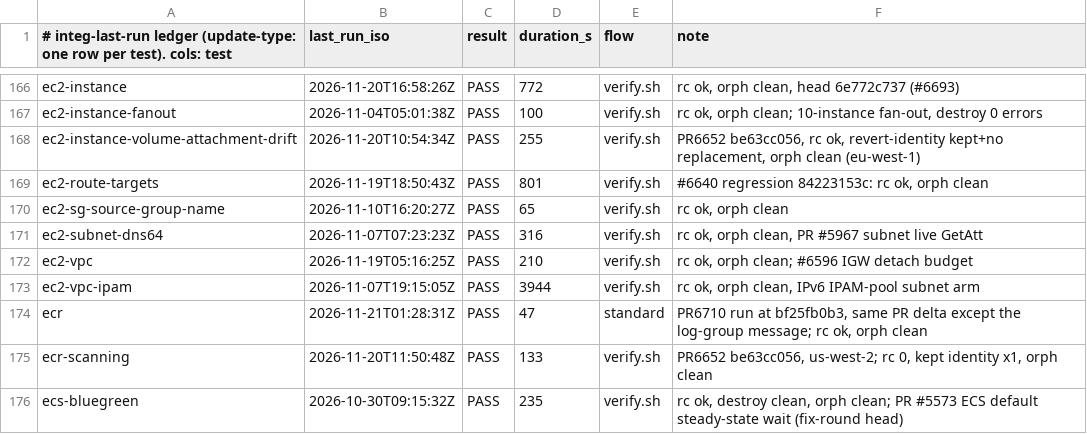
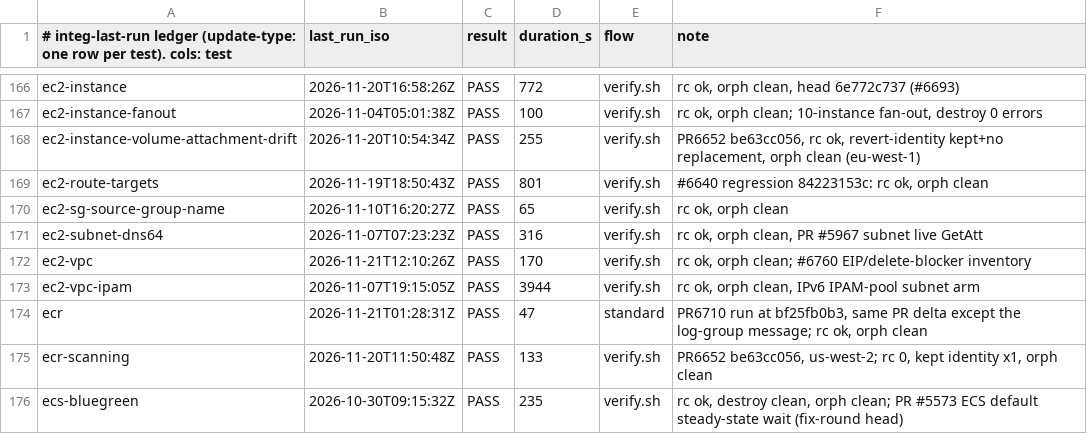
Before and after one commit to go-to-k/cdkd, a TSV file: docs/_generated/integ-last-run.tsv, drawn as a sheet; only a part is shown, gaps mark what is left out.

Commit message:
fix(provisioning): inventory each SDK type's CloudFormation delete blockers, and disassociate an Elastic IP's own association before release (#6760)

```diff
--- a/docs/_generated/integ-last-run.tsv
+++ b/docs/_generated/integ-last-run.tsv
@@ -171,3 +171,3 @@ ec2-sg-source-group-name	2026-11-10T16:20:27Z	PASS	65	verify.sh	rc ok, orph clea
 ec2-subnet-dns64	2026-11-07T07:23:23Z	PASS	316	verify.sh	rc ok, orph clean, PR #5967 subnet live GetAtt
-ec2-vpc	2026-11-19T05:16:25Z	PASS	210	verify.sh	rc ok, orph clean; #6596 IGW detach budget
+ec2-vpc	2026-11-21T12:10:26Z	PASS	170	verify.sh	rc ok, orph clean; #6760 EIP/delete-blocker inventory
 ec2-vpc-ipam	2026-11-07T19:15:05Z	PASS	3944	verify.sh	rc ok, orph clean, IPv6 IPAM-pool subnet arm
```
Also changed, not shown: 9 other files.
